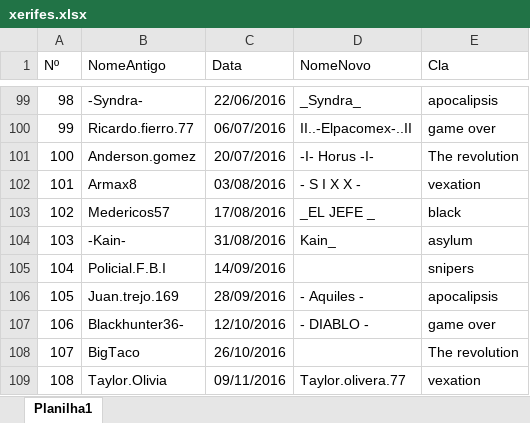
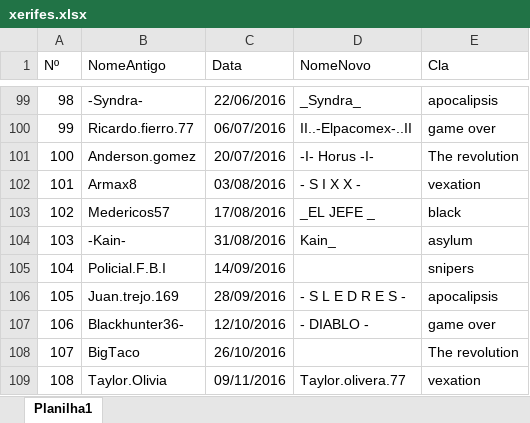
Before and after one commit to LFBG96/API_xerifes, an Excel workbook: xerifes.xlsx, sheet Planilha1, drawn as a sheet; only a part is shown, gaps mark what is left out; values as stored, in another font and other column widths than the file's, no borders; the diff names each change by its address in the sheet, - before the commit and + after, or states it on an @@ line.

Commit message:
att 105

```diff
--- a/xerifes.xlsx (sheet Planilha1)
+++ b/xerifes.xlsx (sheet Planilha1)
-D106 (NomeNovo): - Aquiles -
+D106 (NomeNovo): - S L E D R E S -
```
